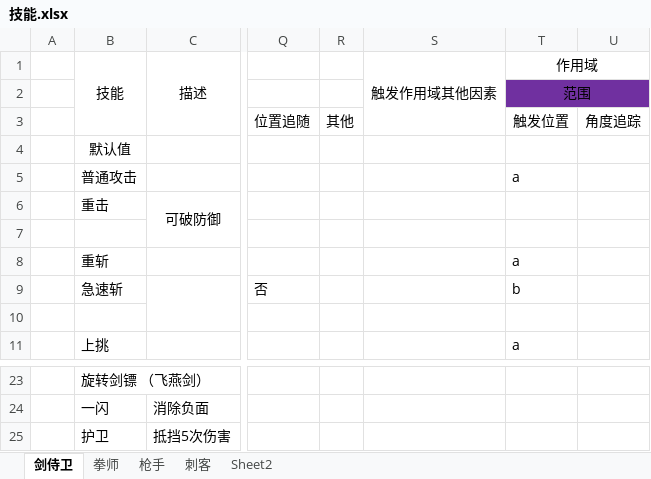
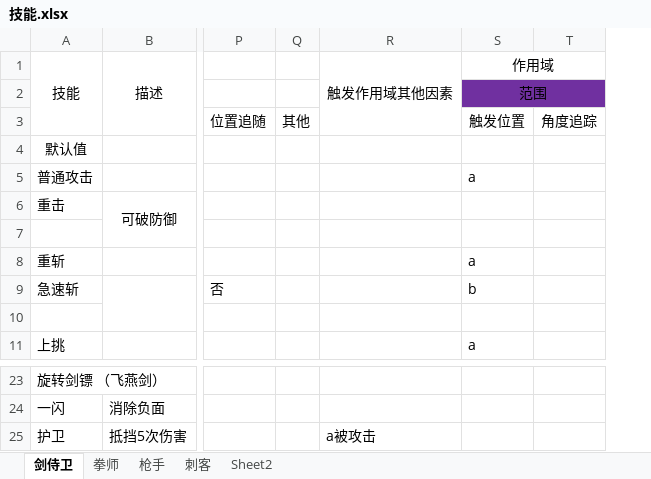
Before and after one commit to AmayerGogh/learn_FrontEnd, an Excel workbook: project/weiji/技能.xlsx, sheet 剑侍卫, drawn as a sheet; only a part is shown, gaps mark what is left out; values as stored, in another font and other column widths than the file's, no borders; charts and pictures not drawn; removed rows and columns are numbered as before the commit, all else as after; the diff names each change by its address in the sheet, - before the commit and + after, or states it on an @@ line.

```diff
--- a/project/weiji/技能.xlsx (sheet 剑侍卫)
+++ b/project/weiji/技能.xlsx (sheet 剑侍卫)
-column A, empty
-R25 (触发作用域其他因素): (empty)
+R25 (触发作用域其他因素): a被攻击
```
Also changed, not shown: charts or pictures.
